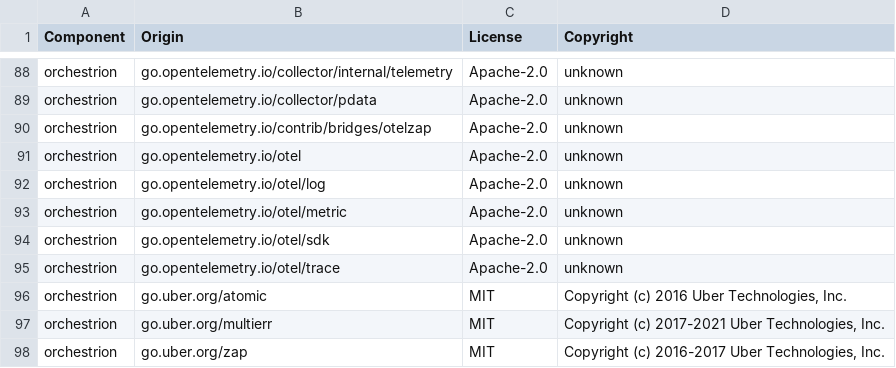
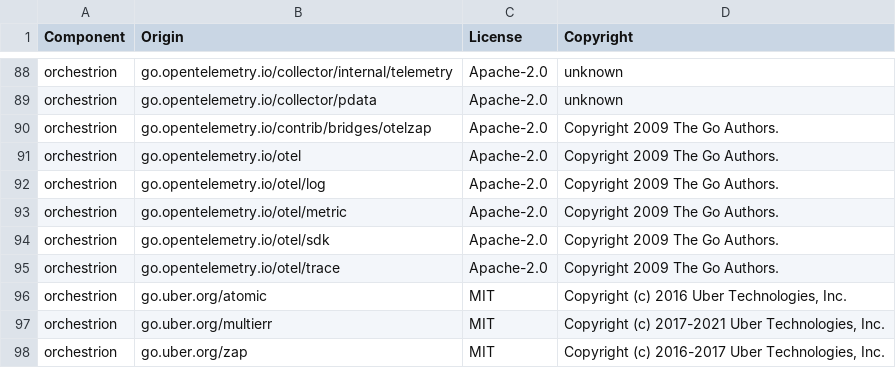
Before and after one commit to DataDog/orchestrion, a CSV file: LICENSE-3rdparty.csv, drawn as a sheet; only a part is shown, gaps mark what is left out.

```diff
--- a/LICENSE-3rdparty.csv
+++ b/LICENSE-3rdparty.csv
@@ -89,8 +89,8 @@ orchestrion,go.opentelemetry.io/collector/internal/telemetry,Apache-2.0,unknown
 orchestrion,go.opentelemetry.io/collector/pdata,Apache-2.0,unknown
-orchestrion,go.opentelemetry.io/contrib/bridges/otelzap,Apache-2.0,unknown
-orchestrion,go.opentelemetry.io/otel,Apache-2.0,unknown
-orchestrion,go.opentelemetry.io/otel/log,Apache-2.0,unknown
-orchestrion,go.opentelemetry.io/otel/metric,Apache-2.0,unknown
-orchestrion,go.opentelemetry.io/otel/sdk,Apache-2.0,unknown
-orchestrion,go.opentelemetry.io/otel/trace,Apache-2.0,unknown
+orchestrion,go.opentelemetry.io/contrib/bridges/otelzap,Apache-2.0,Copyright 2009 The Go Authors.
+orchestrion,go.opentelemetry.io/otel,Apache-2.0,Copyright 2009 The Go Authors.
+orchestrion,go.opentelemetry.io/otel/log,Apache-2.0,Copyright 2009 The Go Authors.
+orchestrion,go.opentelemetry.io/otel/metric,Apache-2.0,Copyright 2009 The Go Authors.
+orchestrion,go.opentelemetry.io/otel/sdk,Apache-2.0,Copyright 2009 The Go Authors.
+orchestrion,go.opentelemetry.io/otel/trace,Apache-2.0,Copyright 2009 The Go Authors.
 orchestrion,go.uber.org/atomic,MIT,"Copyright (c) 2016 Uber Technologies, Inc."
```
Also changed, not shown: 8 other files.
